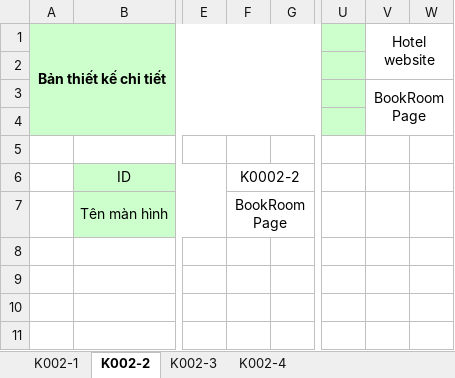
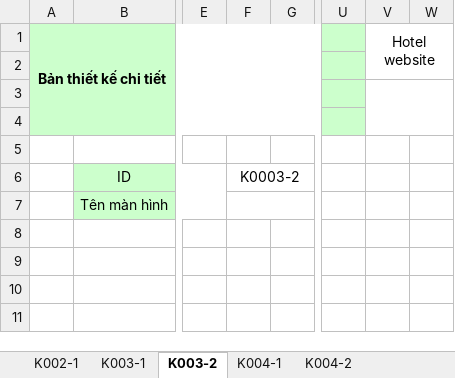
Before and after one commit to hungnv3695/Final_Project, an Excel workbook: Documents/Detail Design/manager/K002.xlsx, sheet K003-2, drawn as a sheet; only a part is shown, gaps mark what is left out; values as stored, in another font and other column widths than the file's, no borders; charts and pictures not drawn; the diff names each change by its address in the sheet, - before the commit and + after, or states it on an @@ line.

```diff
--- a/Documents/Detail Design/manager/K002.xlsx (sheet K003-2)
+++ b/Documents/Detail Design/manager/K002.xlsx (sheet K003-2)
-sheet tab: K002-2
+sheet tab: K003-2
-sheet tab: K002-3
+sheet tab: K003-1
-sheet tab: K002-4
+sheet tab: K004-2
+sheet tab: K004-1
@@ sheet tab order changed: K002-1 | K003-1 | K003-2 | K004-1 | K004-2 @@
-V3: BookRoomPage
+V3: (empty)
-F6: K0002-2
+F6: K0003-2
-F7: BookRoomPage
+F7: (empty)
```
Also changed, not shown: sheet K003-1, sheet K002-1, sheet K004-2, charts or pictures.
